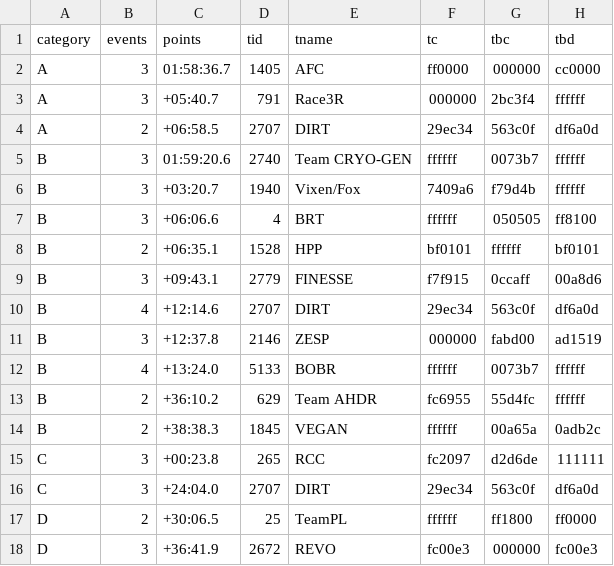
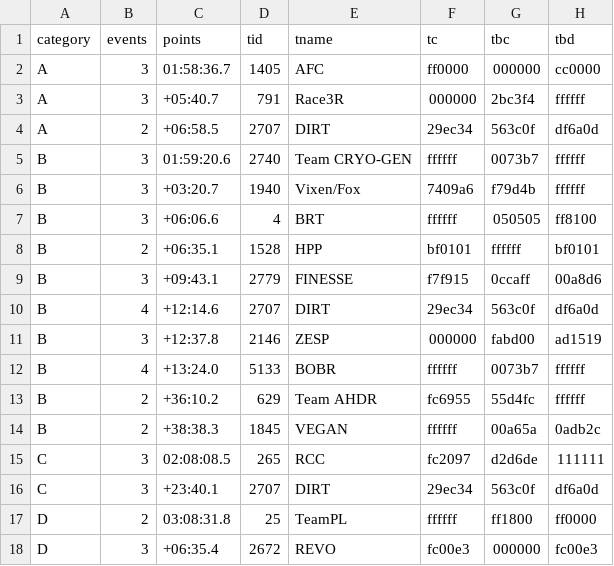
Before and after one commit to jessicah/boltrace.team, a CSV file: _data/thunderbolt/2019/december/america_teams.csv, drawn as a sheet.

Commit message:
Add sprint & climb classifications for Thunderbolt.

```diff
--- a/_data/thunderbolt/2019/december/america_teams.csv
+++ b/_data/thunderbolt/2019/december/america_teams.csv
@@ -14,5 +14,5 @@ B,2,+36:10.2,629,Team AHDR,fc6955,55d4fc,ffffff
 B,2,+38:38.3,1845, VEGAN ,ffffff,00a65a,0adb2c
-C,3,+00:23.8,265,RCC,fc2097,d2d6de,111111
-C,3,+24:04.0,2707,DIRT,29ec34,563c0f,df6a0d
-D,2,+30:06.5,25,TeamPL,ffffff,ff1800,ff0000
-D,3,+36:41.9,2672,REVO,fc00e3,000000,fc00e3
+C,3,02:08:08.5,265,RCC,fc2097,d2d6de,111111
+C,3,+23:40.1,2707,DIRT,29ec34,563c0f,df6a0d
+D,2,03:08:31.8,25,TeamPL,ffffff,ff1800,ff0000
+D,3,+06:35.4,2672,REVO,fc00e3,000000,fc00e3
```
Also changed, not shown: _data/thunderbolt/2019/december/europe_teams.csv, 6 other files.
